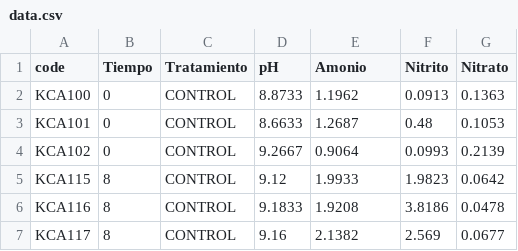
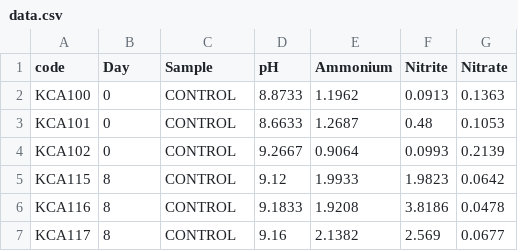
Before and after one commit to andrealicialo/salphen, a CSV file: data.csv, drawn as a sheet; only a part is shown.

Commit message:
Raw data of the project
Contains variable names in english

```diff
--- a/data.csv
+++ b/data.csv
@@ -1,2 +1,2 @@
-code,Tiempo,Tratamiento,pH,Amonio,Nitrito,Nitrato
+code,Day,Sample,pH,Ammonium,Nitrite,Nitrate
 KCA100,0,CONTROL,8.8733,1.1962,0.0913,0.1363
```
